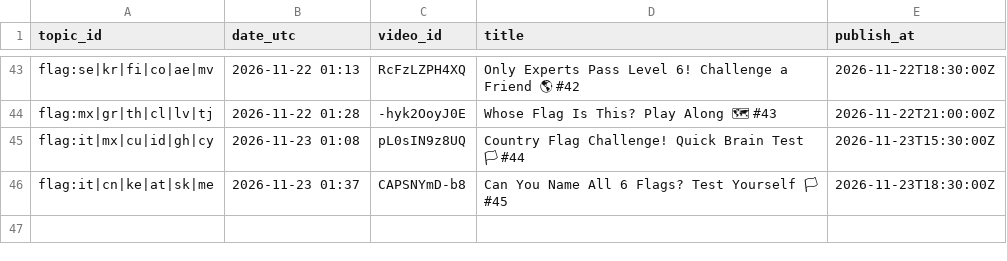
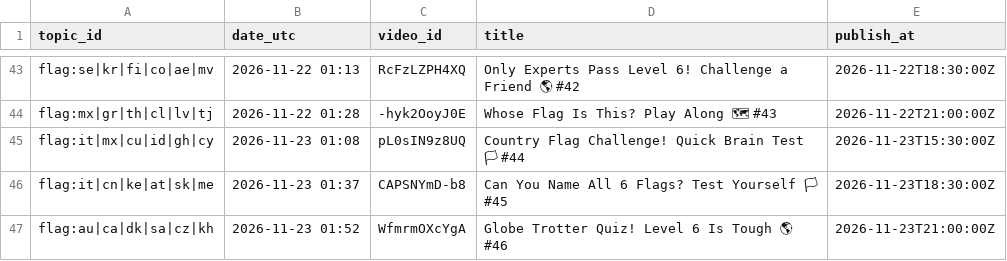
Before and after one commit to olgunkadirgulhan/marble-race, a CSV file: records/flag_published.csv, drawn as a sheet; only a part is shown, gaps mark what is left out; the diff names each change by its address in the sheet, - before the commit and + after, or states it on an @@ line.

Commit message:
flag: kayıt 2026-11-23-0152

```diff
--- a/records/flag_published.csv
+++ b/records/flag_published.csv
+row 47: flag:au|ca|dk|sa|cz|kh | 2026-11-23 01:52 | WfmrmOXcYgA | Globe Trotter Quiz! Level 6 Is Tough 🌎 #46 | 2026-11-23T21:00:00Z
```
